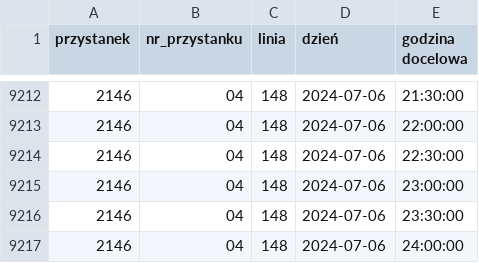
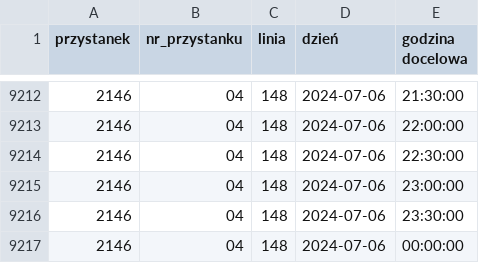
Before and after one commit to p-karp/ztm-latecomers, a CSV file: zebraneDane/dane_ok/rj_29-06.csv, drawn as a sheet; only a part is shown, gaps mark what is left out.

```diff
--- a/zebraneDane/dane_ok/rj_29-06.csv
+++ b/zebraneDane/dane_ok/rj_29-06.csv
@@ -9216,2 +9216,2 @@ przystanek;nr_przystanku;linia;dzień;godzina docelowa
 2146;04;148;2024-07-06;23:30:00
-2146;04;148;2024-07-06;24:00:00
+2146;04;148;2024-07-06;00:00:00
```
Also changed, not shown: zebraneDane/dane_ok/rj_01-07.csv, zebraneDane/dane_ok/rj_04-07.csv, 6 other files.
